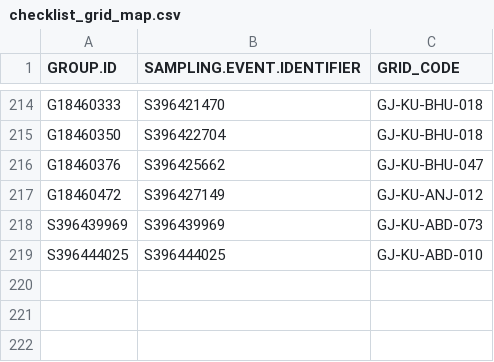
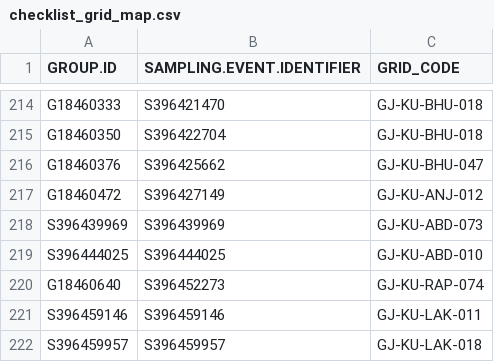
Before and after one commit to birdcountindia/pmc-dashboard, a CSV file: years/2026/checklist_grid_map.csv, drawn as a sheet; only a part is shown, gaps mark what is left out.

```diff
--- a/years/2026/checklist_grid_map.csv
+++ b/years/2026/checklist_grid_map.csv
@@ -219 +219,4 @@ S396439969,S396439969,GJ-KU-ABD-073
 S396444025,S396444025,GJ-KU-ABD-010
+G18460640,S396452273,GJ-KU-RAP-074
+S396459146,S396459146,GJ-KU-LAK-011
+S396459957,S396459957,GJ-KU-LAK-018
```
Also changed, not shown: years/2026/nonprotocol/checklist_grid_map.csv, years/2026/protocol/checklist_grid_map.csv, 33 other files.
